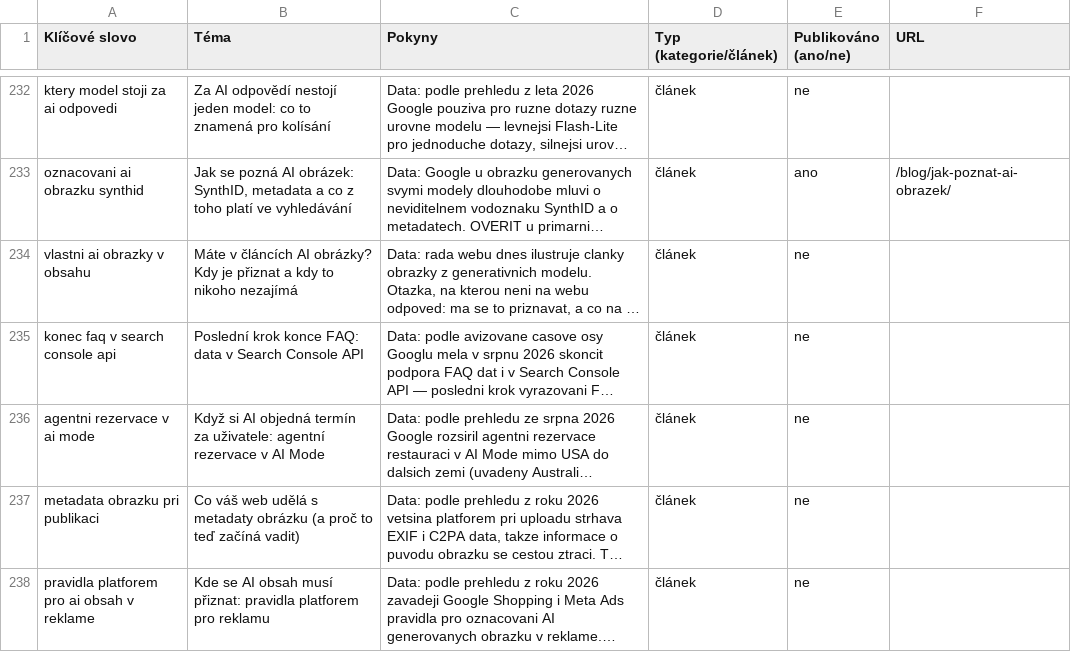
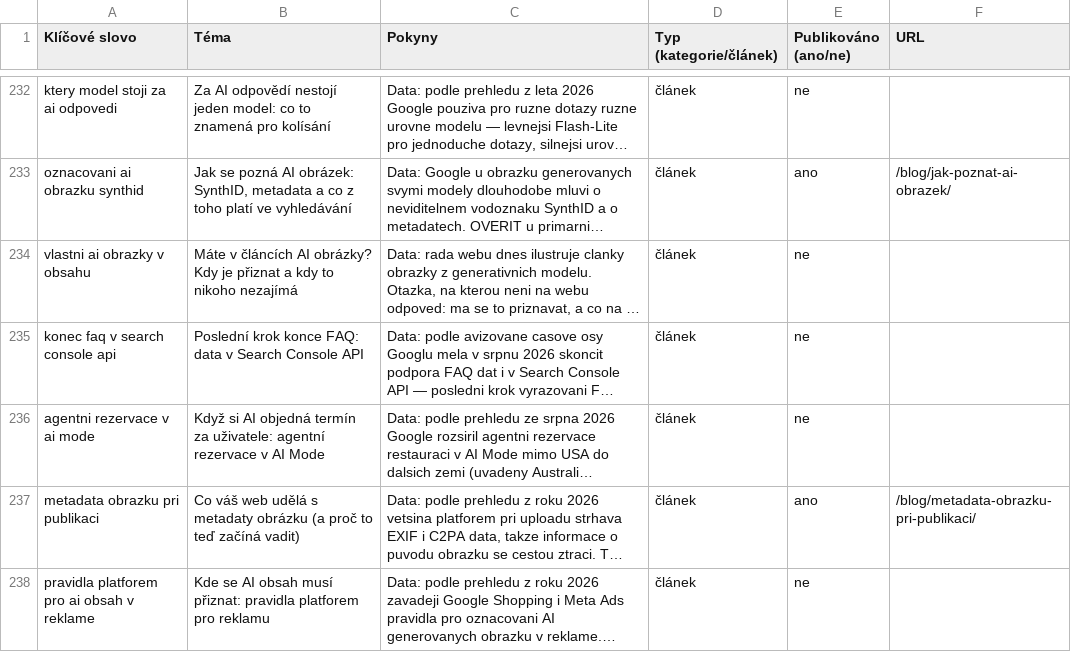
Before and after one commit to ultron-sniperdesign/aiseo-optimalizace, a CSV file: blogger/obsahovy-plan.csv, drawn as a sheet; only a part is shown, gaps mark what is left out; long unchanged cells end in …; the diff covers the shown part only; the diff names each change by its address in the sheet, - before the commit and + after, or states it on an @@ line.

```diff
--- a/blogger/obsahovy-plan.csv
+++ b/blogger/obsahovy-plan.csv
-E237 (Publikováno (ano/ne)): ne
+E237 (Publikováno (ano/ne)): ano
-F237 (URL): (empty)
+F237 (URL): /blog/metadata-obrazku-pri-publikaci/
```
Also changed, not shown: 2 added rows elsewhere in this file, 7 other files.
